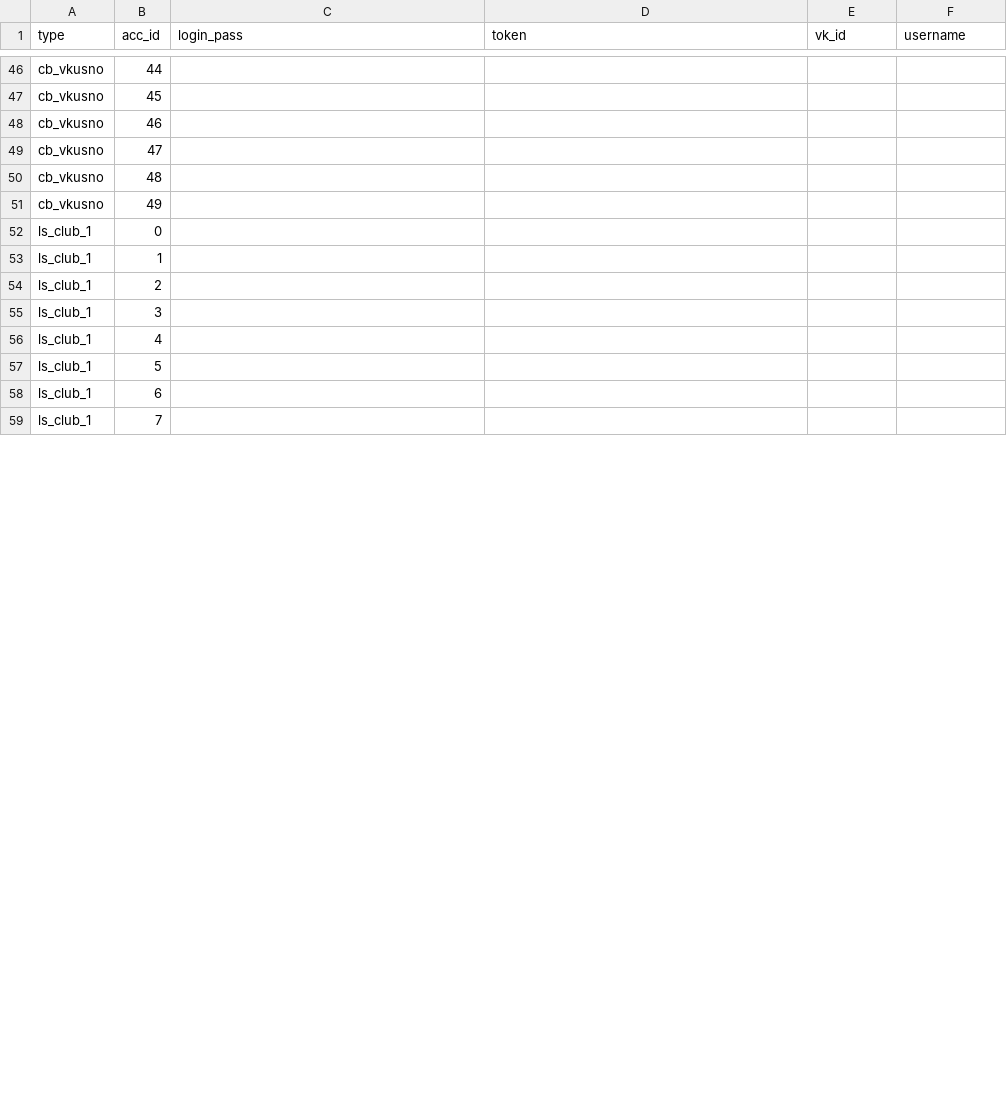
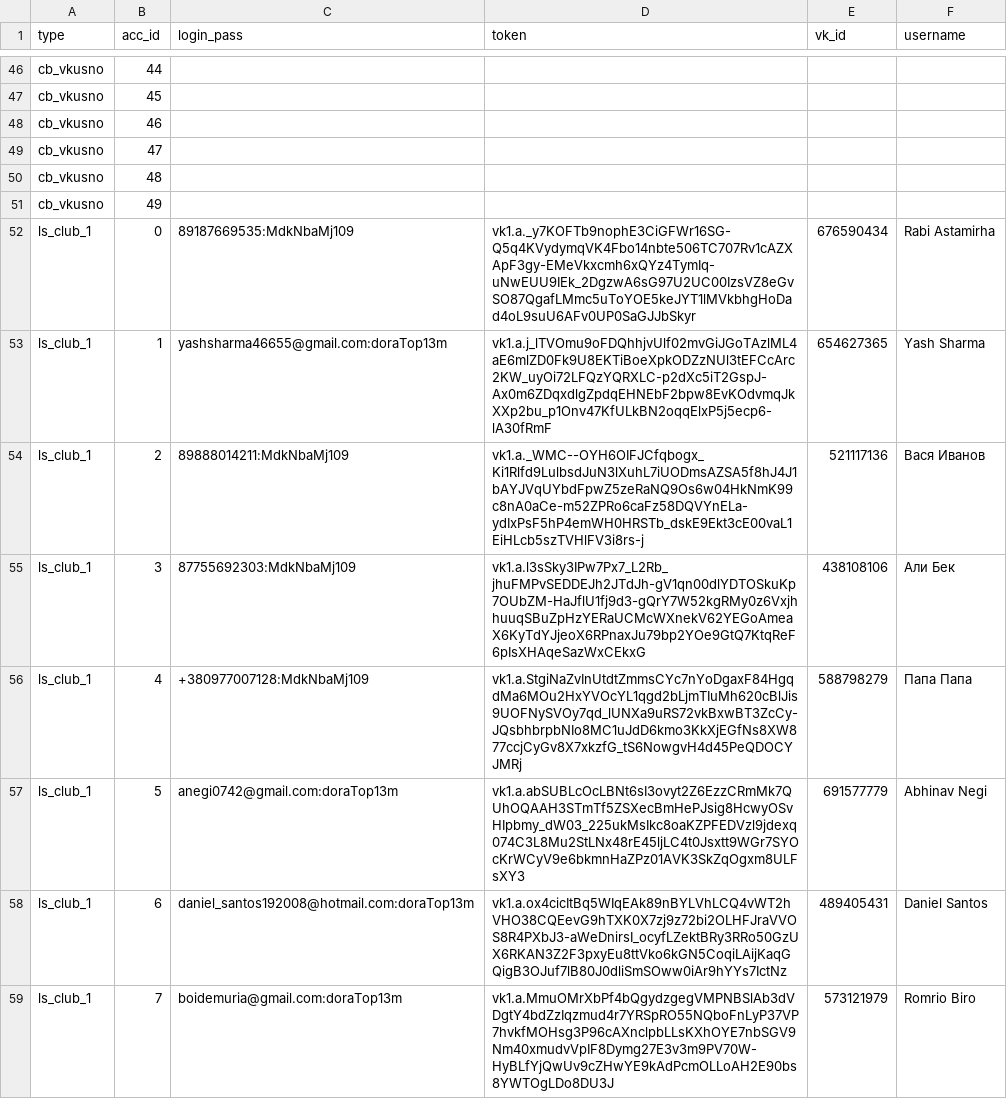
Before and after one commit to colorfulpaintofapriltoday/data, a CSV file: vk1.csv, drawn as a sheet; only a part is shown, gaps mark what is left out; the diff covers the shown part only.

Commit message:
Update vk1.csv

```diff
--- a/vk1.csv
+++ b/vk1.csv
@@ -51,9 +51,9 @@ cb_vkusno,48,
 cb_vkusno,49,
-ls_club_1,0,
-ls_club_1,1,
-ls_club_1,2,
-ls_club_1,3,
-ls_club_1,4,
-ls_club_1,5,
-ls_club_1,6,
-ls_club_1,7,
+ls_club_1,0,89187669535:MdkNbaMj109,vk1.a._y7KOFTb9nophE3CiGFWr16SG-Q5q4KVydymqVK4Fbo14nbte506TC707Rv1cAZXApF3gy-EMeVkxcmh6xQYz4TymIq-uNwEUU9IEk_2DgzwA6sG97U2UC00IzsVZ8eGvSO87QgafLMmc5uToYOE5keJYT1lMVkbhgHoDad4oL9suU6AFv0UP0SaGJJbSkyr,676590434,Rabi Astamirha
+ls_club_1,1,yashsharma46655@gmail.com:doraTop13m,vk1.a.j_lTVOmu9oFDQhhjvUlf02mvGiJGoTAzlML4aE6mlZD0Fk9U8EKTiBoeXpkODZzNUl3tEFCcArc2KW_uyOi72LFQzYQRXLC-p2dXc5iT2GspJ-Ax0m6ZDqxdlgZpdqEHNEbF2bpw8EvKOdvmqJkXXp2bu_p1Onv47KfULkBN2oqqElxP5j5ecp6-lA30fRmF,654627365,Yash Sharma
+ls_club_1,2,89888014211:MdkNbaMj109,vk1.a._WMC--OYH6OIFJCfqbogx_Ki1Rlfd9LulbsdJuN3lXuhL7iUODmsAZSA5f8hJ4J1bAYJVqUYbdFpwZ5zeRaNQ9Os6w04HkNmK99c8nA0aCe-m52ZPRo6caFz58DQVYnELa-ydIxPsF5hP4emWH0HRSTb_dskE9Ekt3cE00vaL1EiHLcb5szTVHlFV3i8rs-j,521117136,Вася Иванов
+ls_club_1,3,87755692303:MdkNbaMj109,vk1.a.l3sSky3IPw7Px7_L2Rb_jhuFMPvSEDDEJh2JTdJh-gV1qn00dlYDTOSkuKp7OUbZM-HaJflU1fj9d3-gQrY7W52kgRMy0z6VxjhhuuqSBuZpHzYERaUCMcWXnekV62YEGoAmeaX6KyTdYJjeoX6RPnaxJu79bp2YOe9GtQ7KtqReF6pIsXHAqeSazWxCEkxG,438108106,Али Бек
+ls_club_1,4,+380977007128:MdkNbaMj109,vk1.a.StgiNaZvInUtdtZmmsCYc7nYoDgaxF84HgqdMa6MOu2HxYVOcYL1qgd2bLjmTIuMh620cBlJis9UOFNySVOy7qd_lUNXa9uRS72vkBxwBT3ZcCy-JQsbhbrpbNIo8MC1uJdD6kmo3KkXjEGfNs8XW877ccjCyGv8X7xkzfG_tS6NowgvH4d45PeQDOCYJMRj,588798279,Папа Папа
+ls_club_1,5,anegi0742@gmail.com:doraTop13m,vk1.a.abSUBLcOcLBNt6sI3ovyt2Z6EzzCRmMk7QUhOQAAH3STmTf5ZSXecBmHePJsig8HcwyOSvHIpbmy_dW03_225ukMsIkc8oaKZPFEDVzl9jdexq074C3L8Mu2StLNx48rE45ljLC4t0Jsxtt9WGr7SYOcKrWCyV9e6bkmnHaZPz01AVK3SkZqOgxm8ULFsXY3,691577779,Abhinav Negi
+ls_club_1,6,daniel_santos192008@hotmail.com:doraTop13m,vk1.a.ox4cicItBq5WIqEAk89nBYLVhLCQ4vWT2hVHO38CQEevG9hTXK0X7zj9z72bi2OLHFJraVVOS8R4PXbJ3-aWeDnirsI_ocyfLZektBRy3RRo50GzUX6RKAN3Z2F3pxyEu8ttVko6kGN5CoqiLAijKaqGQigB3OJuf7lB80J0dliSmSOww0iAr9hYYs7IctNz,489405431,Daniel Santos
+ls_club_1,7,boidemuria@gmail.com:doraTop13m,vk1.a.MmuOMrXbPf4bQgydzgegVMPNBSlAb3dVDgtY4bdZzIqzmud4r7YRSpRO55NQboFnLyP37VP7hvkfMOHsg3P96cAXnclpbLLsKXhOYE7nbSGV9Nm40xmudvVpIF8Dymg27E3v3m9PV70W-HyBLfYjQwUv9cZHwYE9kAdPcmOLLoAH2E90bs8YWTOgLDo8DU3J,573121979,Romrio Biro
```
Also changed, not shown: 4 edited cells elsewhere in this file.
